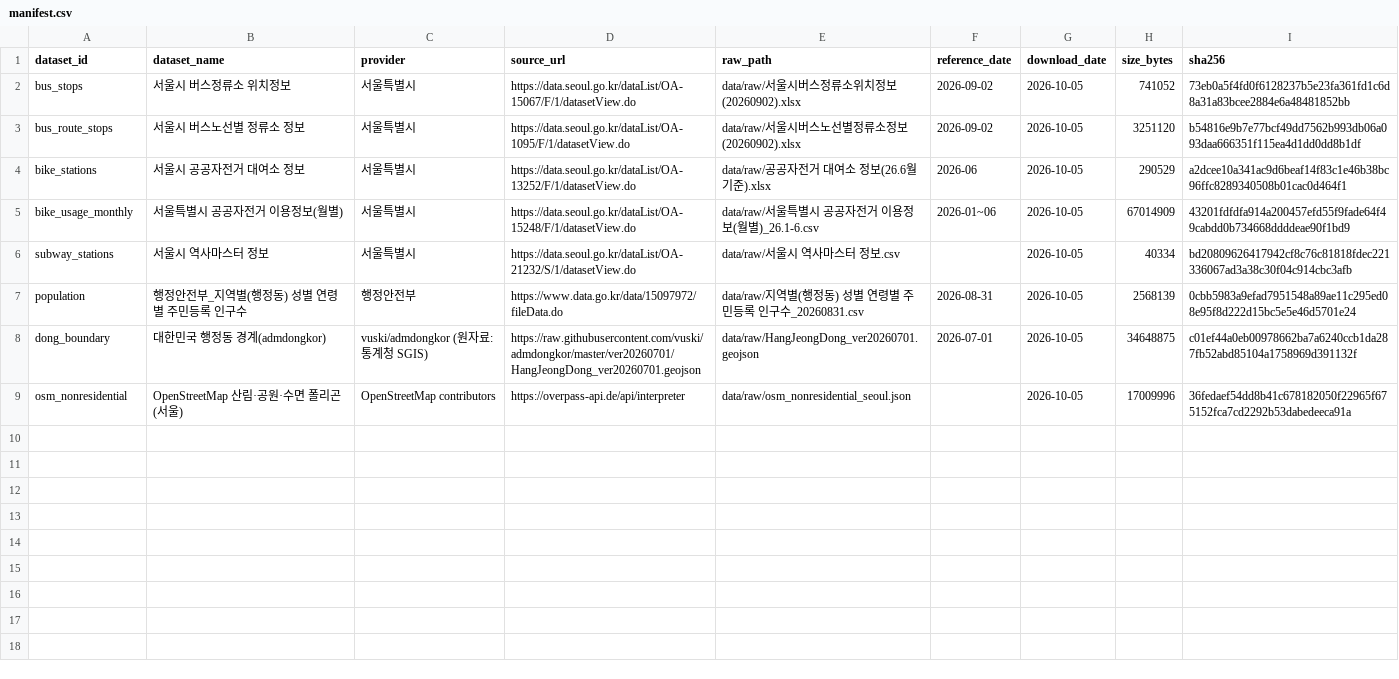
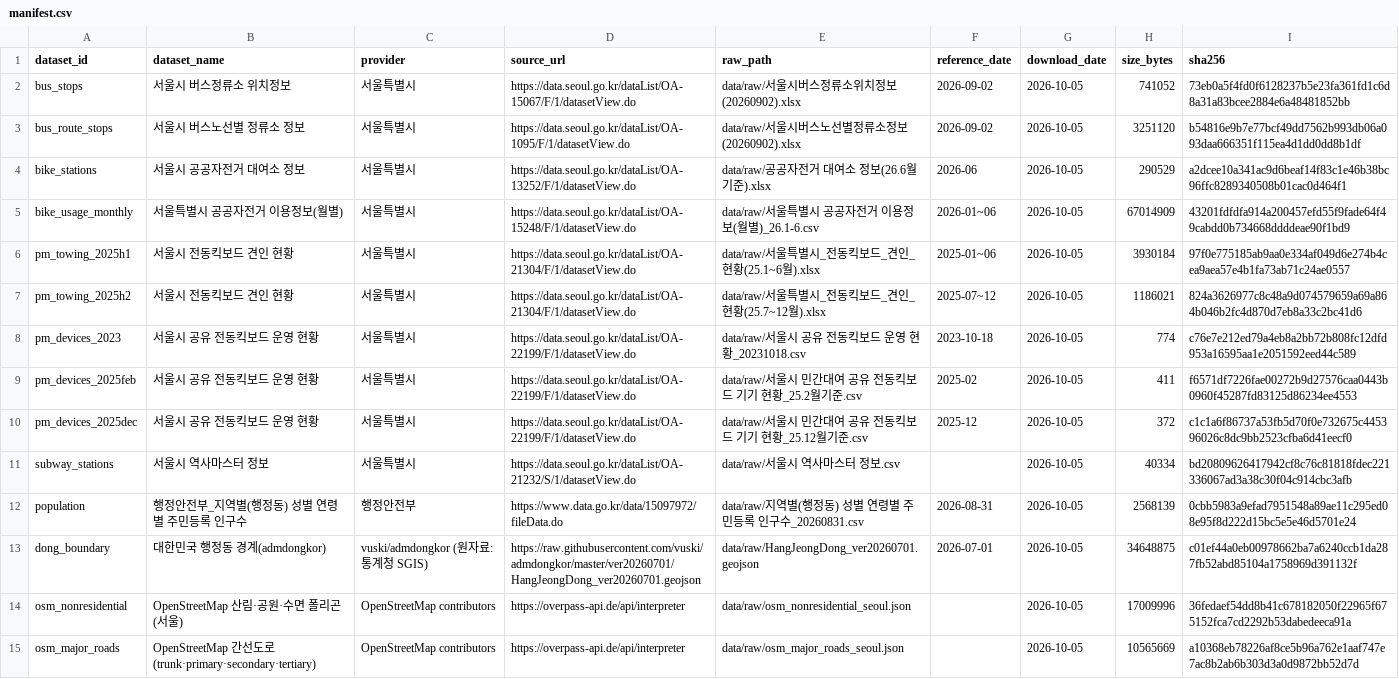
Before and after one commit to s-min04/mobility_choice, a CSV file: data/raw/manifest.csv, drawn as a sheet; the diff names each change by its address in the sheet, - before the commit and + after, or states it on an @@ line.

```diff
--- a/data/raw/manifest.csv
+++ b/data/raw/manifest.csv
+row 6: pm_towing_2025h1 | 서울시 전동킥보드 견인 현황 | 서울특별시 | https://data.seoul.go.kr/dataList/OA-21304/F/1/datasetView.do | data/raw/서울특별시_전동킥보드_견인_현황(25.1~6월).xlsx | 2025-01~06 | 2026-10-05 | 3930184 | 97f0e775185ab9aa0e334af049d6e274b4cea9aea57e4b1fa73ab71c24ae0557
+row 7: pm_towing_2025h2 | 서울시 전동킥보드 견인 현황 | 서울특별시 | https://data.seoul.go.kr/dataList/OA-21304/F/1/datasetView.do | data/raw/서울특별시_전동킥보드_견인_현황(25.7~12월).xlsx | 2025-07~12 | 2026-10-05 | 1186021 | 824a3626977c8c48a9d074579659a69a864b046b2fc4d870d7eb8a33c2bc41d6
+row 8: pm_devices_2023 | 서울시 공유 전동킥보드 운영 현황 | 서울특별시 | https://data.seoul.go.kr/dataList/OA-22199/F/1/datasetView.do | data/raw/서울시 공유 전동킥보드 운영 현황_20231018.csv | 2023-10-18 | 2026-10-05 | 774 | c76e7e212ed79a4eb8a2bb72b808fc12dfd953a16595aa1e2051592eed44c589
+row 9: pm_devices_2025feb | 서울시 공유 전동킥보드 운영 현황 | 서울특별시 | https://data.seoul.go.kr/dataList/OA-22199/F/1/datasetView.do | data/raw/서울시 민간대여 공유 전동킥보드 기기 현황_25.2월기준.csv | 2025-02 | 2026-10-05 | 411 | f6571df7226fae00272b9d27576caa0443b0960f45287fd83125d86234ee4553
+row 10: pm_devices_2025dec | 서울시 공유 전동킥보드 운영 현황 | 서울특별시 | https://data.seoul.go.kr/dataList/OA-22199/F/1/datasetView.do | data/raw/서울시 민간대여 공유 전동킥보드 기기 현황_25.12월기준.csv | 2025-12 | 2026-10-05 | 372 | c1c1a6f86737a53fb5d70f0e732675c445396026c8dc9bb2523cfba6d41eecf0
+row 15: osm_major_roads | OpenStreetMap 간선도로 (trunk·primary·secondary·tertiary) | OpenStreetMap contributors | https://overpass-api.de/api/interpreter | data/raw/osm_major_roads_seoul.json |  | 2026-10-05 | 10565669 | a10368eb78226af8ce5b96a762e1aaf747e7ac8b2ab6b303d3a0d9872bb52d7d
```
Also changed, not shown: outputs/tables/b1_gap_decomposition.csv, outputs/tables/b2_priority_dongs.csv, 20 other files.
